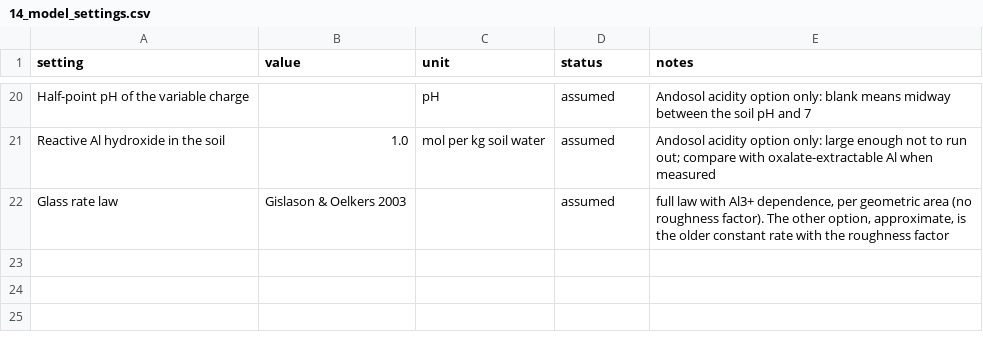
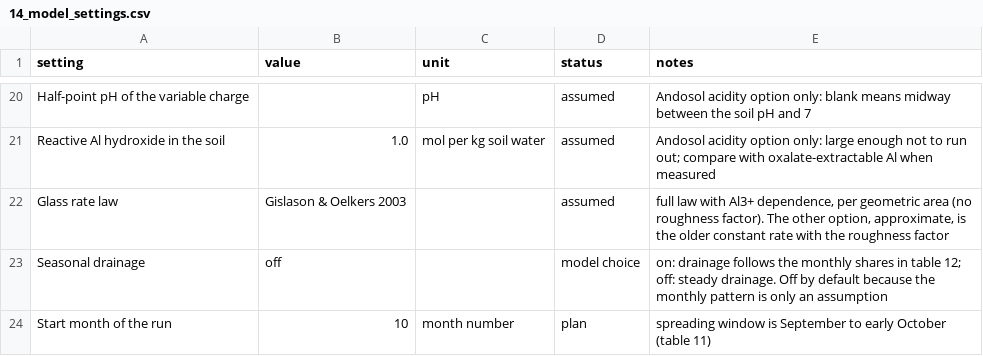
Before and after one commit to Ash-Impactco/model---phreeqc, a CSV file: data/lab/14_model_settings.csv, drawn as a sheet; only a part is shown, gaps mark what is left out; the diff names each change by its address in the sheet, - before the commit and + after, or states it on an @@ line.

```diff
--- a/data/lab/14_model_settings.csv
+++ b/data/lab/14_model_settings.csv
+row 23: Seasonal drainage | off |  | model choice | on: drainage follows the monthly shares in table 12; off: steady drainage. Off by default because the monthly pattern is only an assumption
+row 24: Start month of the run | 10 | month number | plan | spreading window is September to early October (table 11)
```
Also changed, not shown: data/lab/12_climate_and_hydrology.csv, data/lab/15_model_results_10yr.csv, 8 other files.
